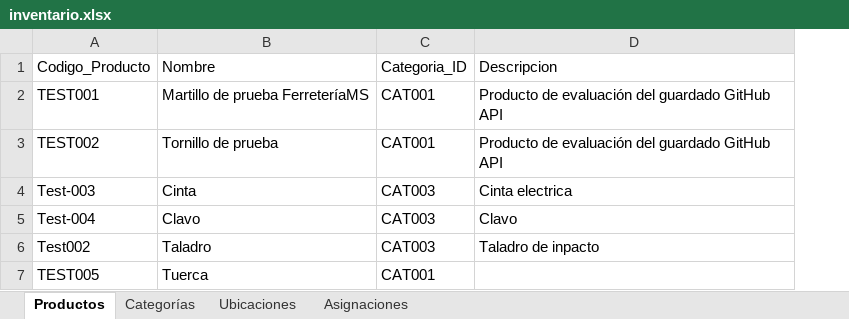
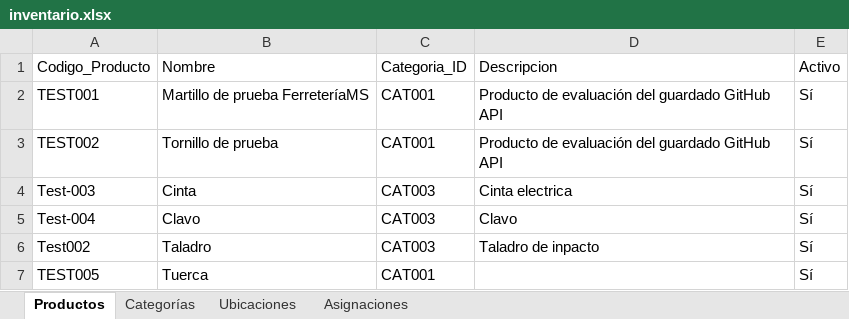
Before and after one commit to JunyMSAI/FerreteriaMS, an Excel workbook: 03_Aplicacion/inventario.xlsx, sheet Productos, drawn as a sheet; values as stored, in another font and other column widths than the file's, no borders; the diff names each change by its address in the sheet, - before the commit and + after, or states it on an @@ line.

```diff
--- a/03_Aplicacion/inventario.xlsx (sheet Productos)
+++ b/03_Aplicacion/inventario.xlsx (sheet Productos)
+column E, rows 1-7: Activo | Sí | Sí | Sí | Sí | Sí | Sí
```
Also changed, not shown: sheet Ubicaciones.
